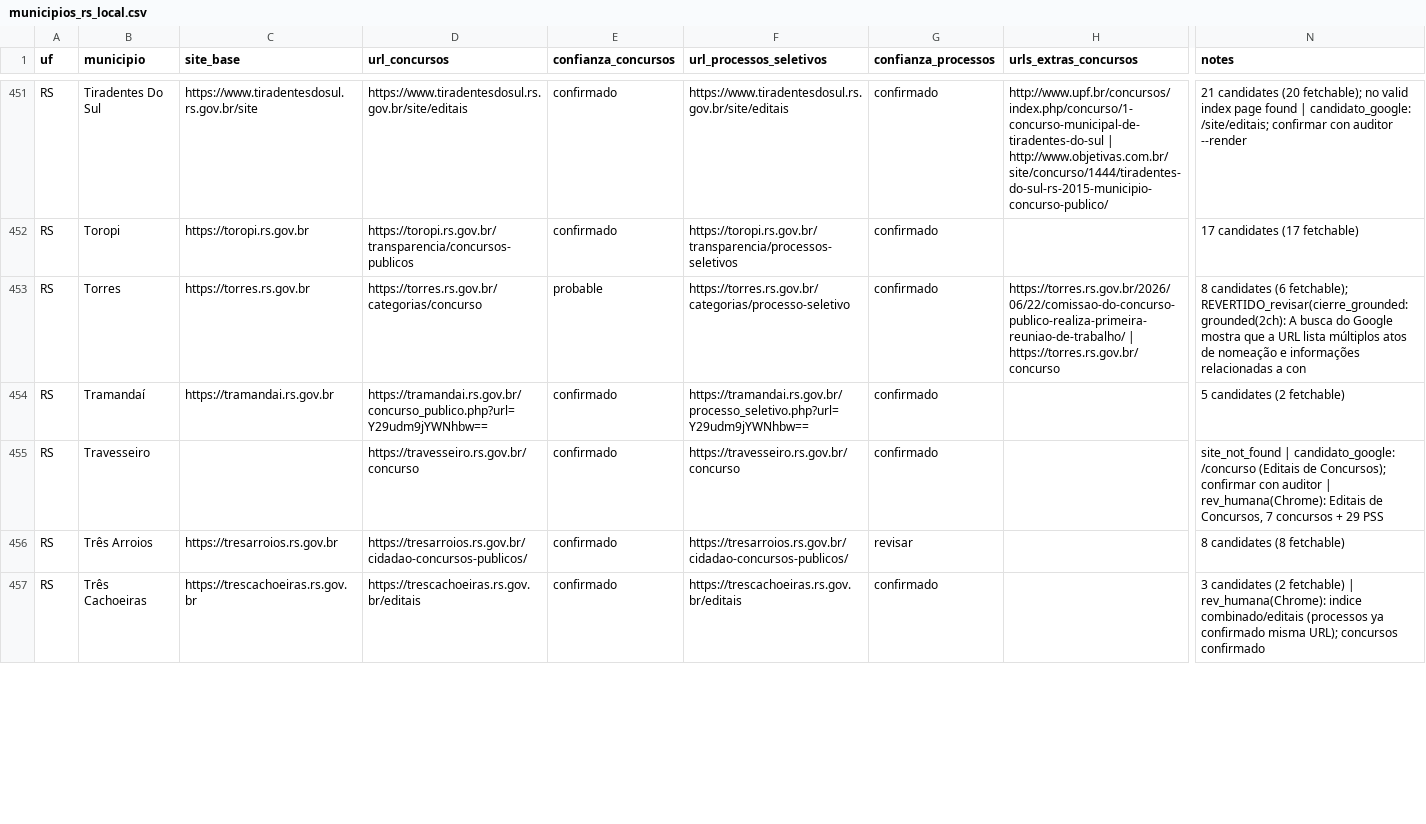
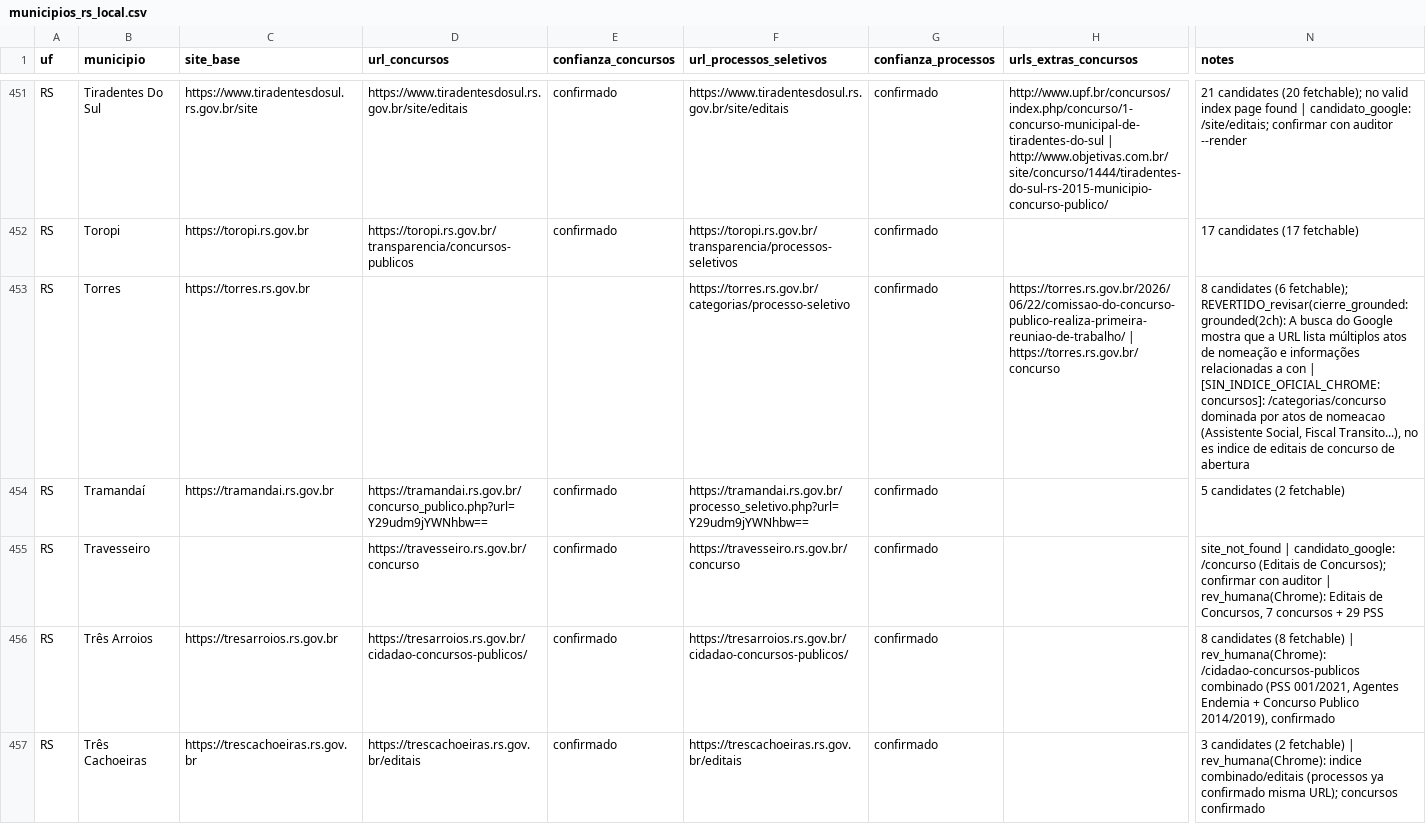
Before and after one commit to luisesantamaria/concursos-tracker, a CSV file: data/fase2/municipios_rs_local.csv, drawn as a sheet; only a part is shown, gaps mark what is left out; the diff covers the shown part only; the diff names each change by its address in the sheet, - before the commit and + after, or states it on an @@ line.

```diff
--- a/data/fase2/municipios_rs_local.csv
+++ b/data/fase2/municipios_rs_local.csv
-D453 (url_concursos): https://torres.rs.gov.br/categorias/concurso
+D453 (url_concursos): (empty)
-E453 (confianza_concursos): probable
+E453 (confianza_concursos): (empty)
-N453 (notes): …a con
+N453 (notes): …a con | [SIN_INDICE_OFICIAL_CHROME:concursos]: /categorias/concurso dominada por atos de nomeacao (Assistente Social, Fiscal Transito...), no es indice de editais de concurso de abertura
-G456 (confianza_processos): revisar
+G456 (confianza_processos): confirmado
-N456 (notes): …(8 fetchable)
+N456 (notes): …(8 fetchable) | rev_humana(Chrome): /cidadao-concursos-publicos combinado (PSS 001/2021, Agentes Endemia + Concurso Publico 2014/2019), confirmado
```
Also changed, not shown: 25 edited cells elsewhere in this file.
